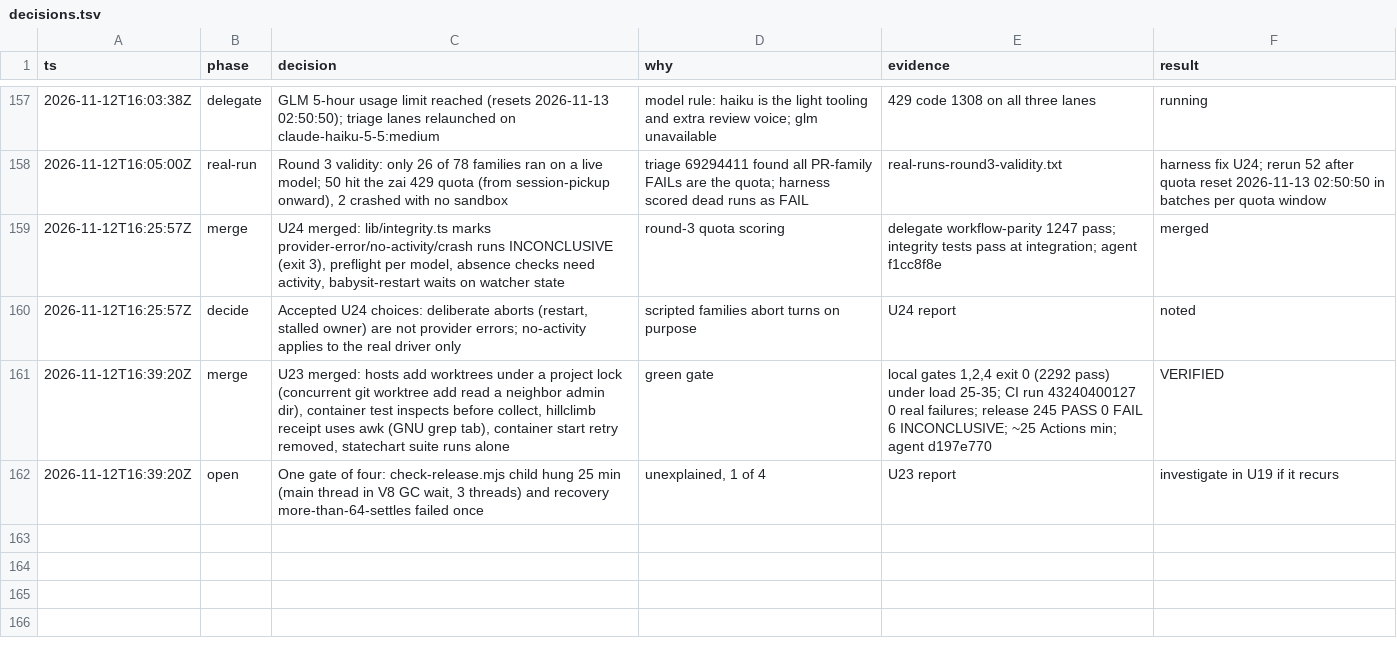
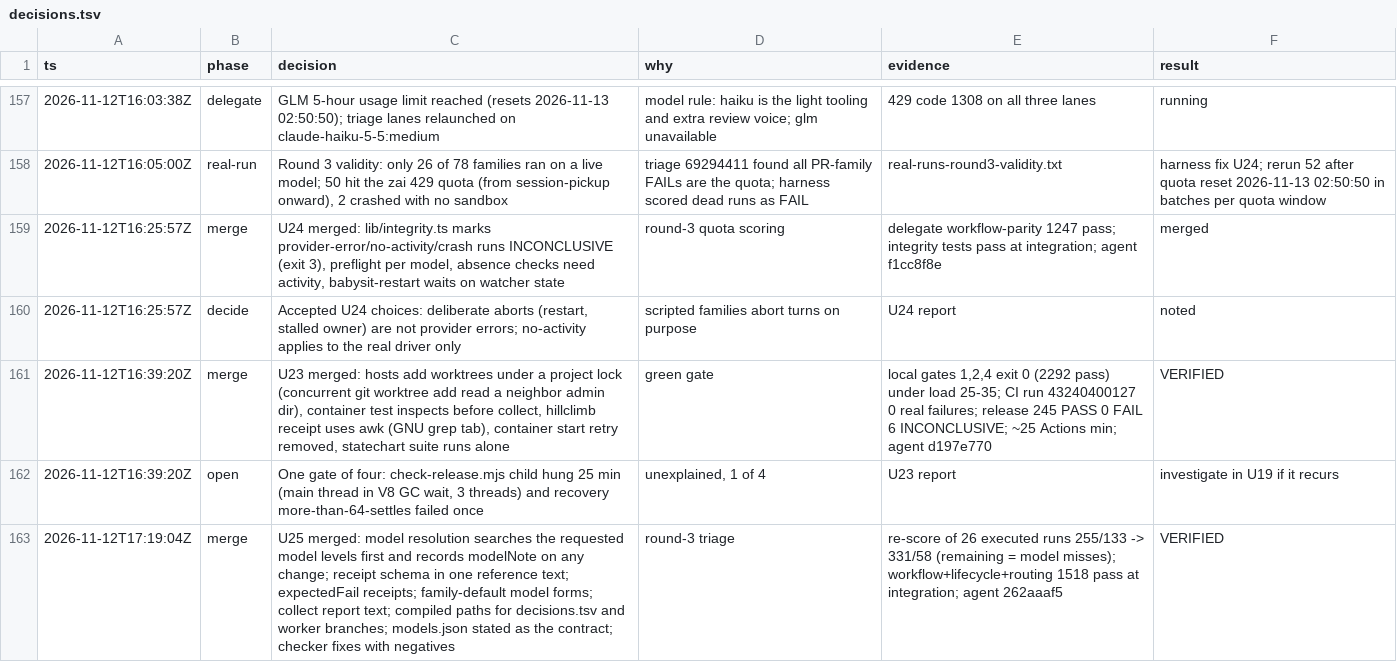
Before and after one commit to just-joshn/pi-customizations, a TSV file: parity/pi-native-tmux-2026-11-11/decisions.tsv, drawn as a sheet; only a part is shown, gaps mark what is left out.

Commit message:
docs(parity): log U25 merge

```diff
--- a/parity/pi-native-tmux-2026-11-11/decisions.tsv
+++ b/parity/pi-native-tmux-2026-11-11/decisions.tsv
@@ -162 +162,2 @@ ts	phase	decision	why	evidence	result
 2026-11-12T16:39:20Z	open	One gate of four: check-release.mjs child hung 25 min (main thread in V8 GC wait, 3 threads) and recovery more-than-64-settles failed once	unexplained, 1 of 4	U23 report	investigate in U19 if it recurs
+2026-11-12T17:19:04Z	merge	U25 merged: model resolution searches the requested model levels first and records modelNote on any change; receipt schema in one reference text; expectedFail receipts; family-default model forms; collect report text; compiled paths for decisions.tsv and worker branches; models.json stated as the contract; checker fixes with negatives	round-3 triage	re-score of 26 executed runs 255/133 -> 331/58 (remaining = model misses); workflow+lifecycle+routing 1518 pass at integration; agent 262aaaf5	VERIFIED
```
